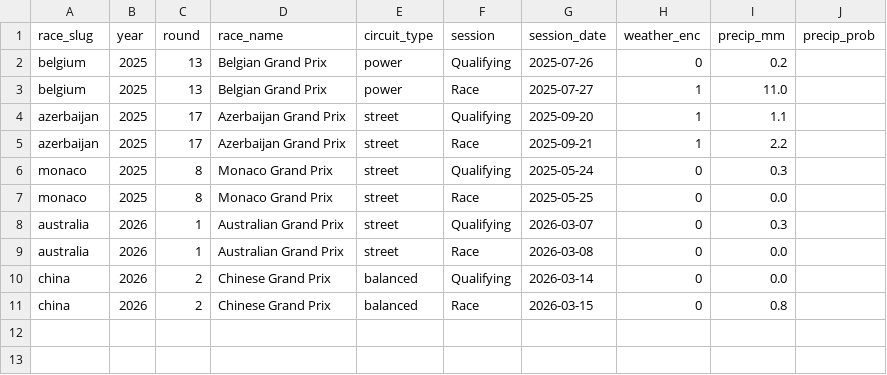
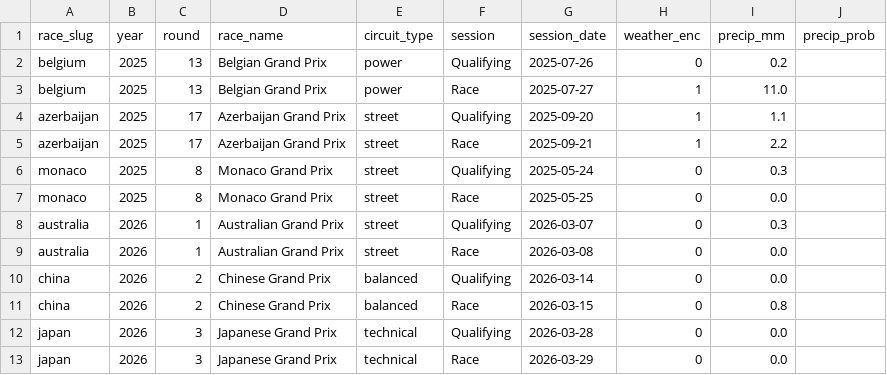
Before and after one commit to sebhgtz/timecopilot-f1-2026-forecast, a CSV file: reports/weather_log.csv, drawn as a sheet; the diff names each change by its address in the sheet, - before the commit and + after, or states it on an @@ line.

```diff
--- a/reports/weather_log.csv
+++ b/reports/weather_log.csv
+row 12: japan | 2026 | 3 | Japanese Grand Prix | technical | Qualifying | 2026-03-28 | 0 | 0.0
+row 13: japan | 2026 | 3 | Japanese Grand Prix | technical | Race | 2026-03-29 | 0 | 0.0
```
Also changed, not shown: reports/accuracy_log.csv, reports/japan_2026/championship_final_standings.csv, 14 other files.
